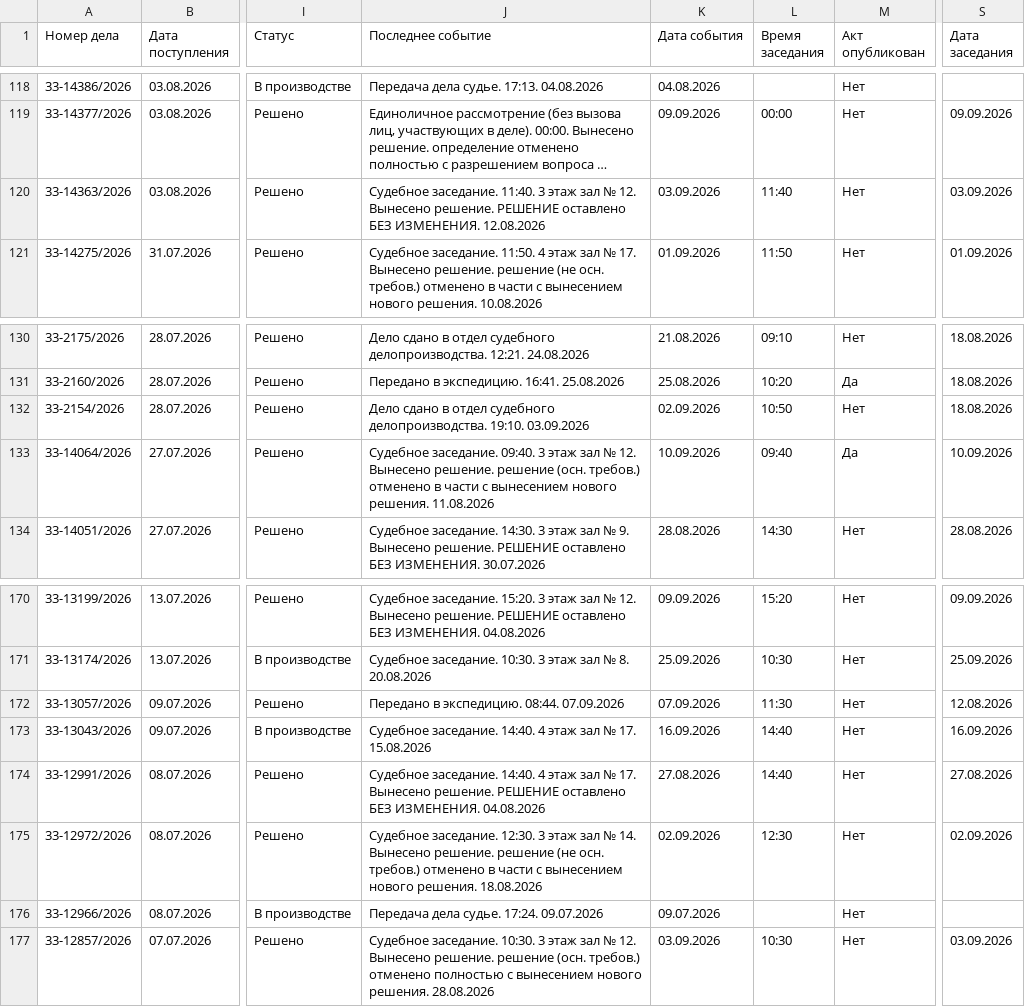
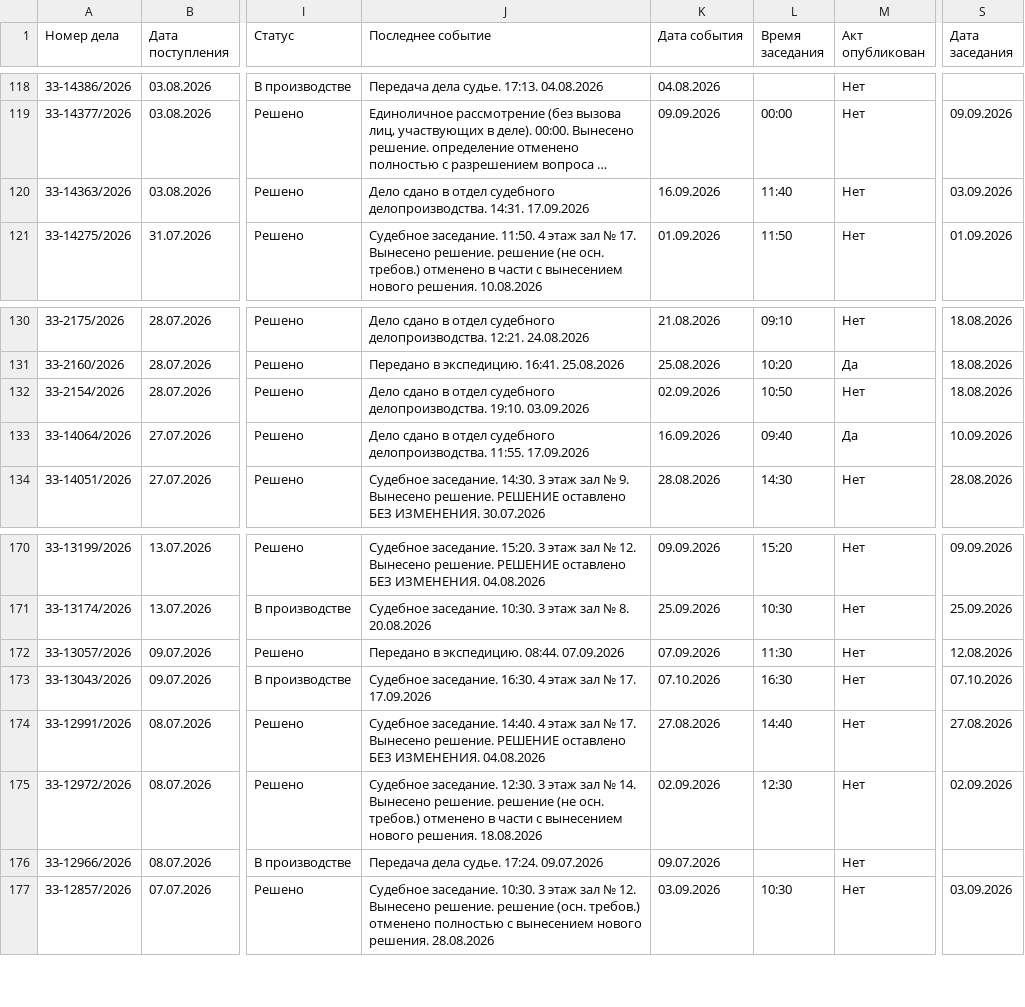
Before and after one commit to SelivanovAS/dashboard-ural, a CSV file: data/sberbank_cases.csv, drawn as a sheet; only a part is shown, gaps mark what is left out; long unchanged cells end in …; the diff covers the shown part only; the diff names each change by its address in the sheet, - before the commit and + after, or states it on an @@ line.

```diff
--- a/data/sberbank_cases.csv
+++ b/data/sberbank_cases.csv
-J120 (Последнее событие): Судебное заседание. 11:40. 3 этаж зал № 12. Вынесено решение. РЕШЕНИЕ оставлено БЕЗ ИЗМЕНЕНИЯ. 12.08.2026
+J120 (Последнее событие): Дело сдано в отдел судебного делопроизводства. 14:31. 17.09.2026
-K120 (Дата события): 03.09.2026
+K120 (Дата события): 16.09.2026
-J133 (Последнее событие): Судебное заседание. 09:40. 3 этаж зал № 12. Вынесено решение. решение (осн. требов.) отменено в части с вынесением нового решения. 11.08.2026
+J133 (Последнее событие): Дело сдано в отдел судебного делопроизводства. 11:55. 17.09.2026
-K133 (Дата события): 10.09.2026
+K133 (Дата события): 16.09.2026
-J173 (Последнее событие): Судебное заседание. 14:40. 4 этаж зал № 17. 15.08.2026
+J173 (Последнее событие): Судебное заседание. 16:30. 4 этаж зал № 17. 17.09.2026
-K173 (Дата события): 16.09.2026
+K173 (Дата события): 07.10.2026
-L173 (Время заседания): 14:40
+L173 (Время заседания): 16:30
-S173 (Дата заседания): 16.09.2026
+S173 (Дата заседания): 07.10.2026
```
Also changed, not shown: 52 edited cells elsewhere in this file, 11 other files.
